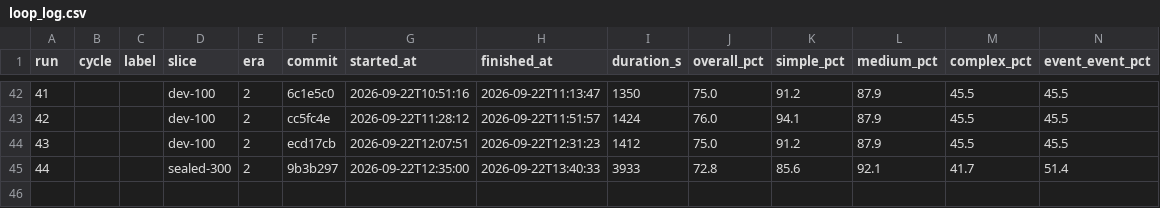
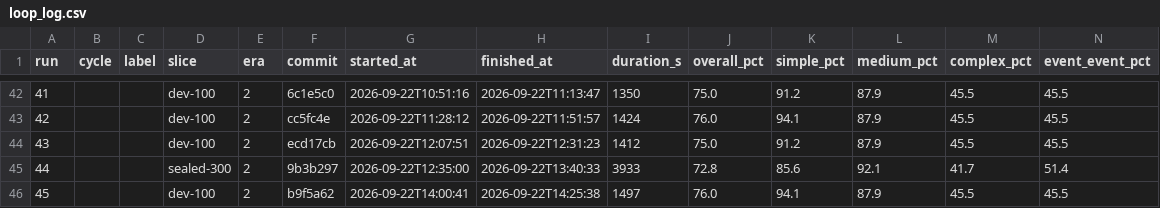
Before and after one commit to GilCaplan/MACalendar, a CSV file: dataset/loop_log.csv, drawn as a sheet; only a part is shown, gaps mark what is left out; rows hold the shown columns only; the diff names each change by its address in the sheet, - before the commit and + after, or states it on an @@ line.

```diff
--- a/dataset/loop_log.csv
+++ b/dataset/loop_log.csv
+row 46: 45 |  |  | dev-100 | 2 | b9f5a62 | 2026-09-22T14:00:41 | 2026-09-22T14:25:38 | 1497 | 76.0 | 94.1 | 87.9 | 45.5 | 45.5
```
Also changed, not shown: 11 other files.
